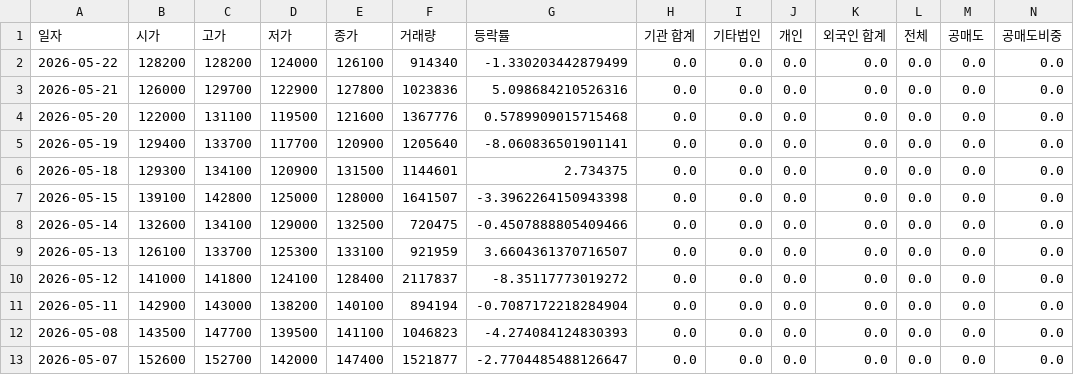
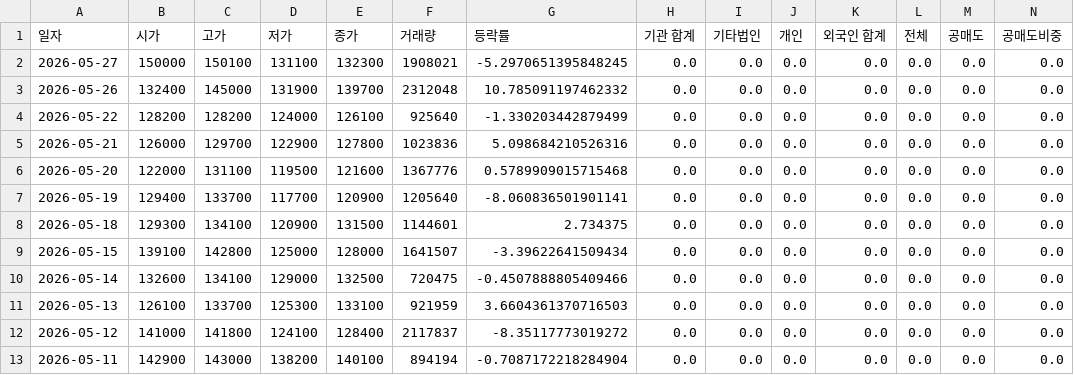
Before and after one commit to ccyun95/Semiconductor_electronic_work, a CSV file: data/Isu_Petasys_007660_stock_data.csv, drawn as a sheet; only a part is shown; the shorter side is filled out with more unchanged rows; addresses are those after the commit; rows hold the shown columns only; the diff names each change by its address in the sheet, - before the commit and + after, or states it on an @@ line.

```diff
--- a/data/Isu_Petasys_007660_stock_data.csv
+++ b/data/Isu_Petasys_007660_stock_data.csv
+row 2: 2026-05-27 | 150000 | 150100 | 131100 | 132300 | 1908021 | -5.2970651395848245 | 0.0 | 0.0 | 0.0 | 0.0 | 0.0 | 0.0 | 0.0
+row 3: 2026-05-26 | 132400 | 145000 | 131900 | 139700 | 2312048 | 10.785091197462332 | 0.0 | 0.0 | 0.0 | 0.0 | 0.0 | 0.0 | 0.0
-F4 (거래량): 914340
+F4 (거래량): 925640
-G9 (등락률): -3.3962264150943398
+G9 (등락률): -3.39622641509434
-G11 (등락률): 3.6604361370716507
+G11 (등락률): 3.6604361370716503
```
Also changed, not shown: data/Reno_Industrial_058470_stock_data.csv, data/SK_hynix_000660_stock_data.csv, 18 other files.
